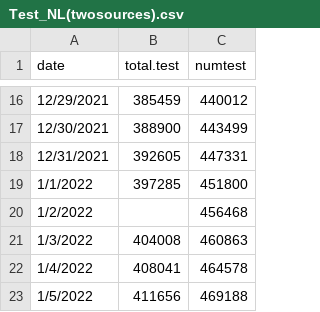
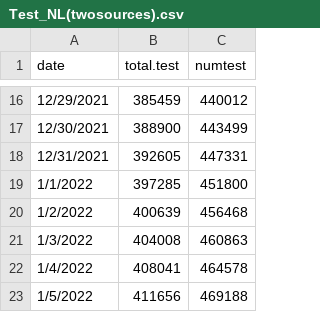
Before and after one commit to ahurford/covid-nl, a CSV file: Test_NL(twosources).csv, drawn as a sheet; only a part is shown, gaps mark what is left out.

Commit message:
Update Test_NL(twosources).csv

```diff
--- a/Test_NL(twosources).csv
+++ b/Test_NL(twosources).csv
@@ -19,3 +19,3 @@ date,total.test,numtest
 1/1/2022,397285,451800
-1/2/2022,,456468
+1/2/2022,400639,456468
 1/3/2022,404008,460863
```
